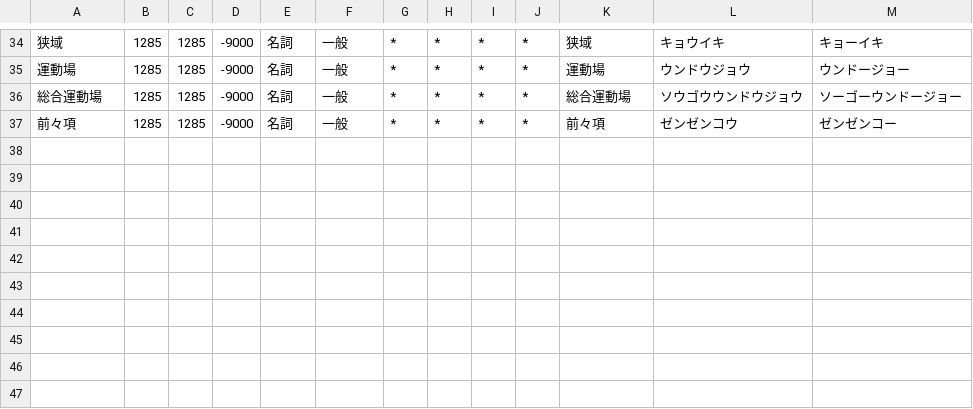
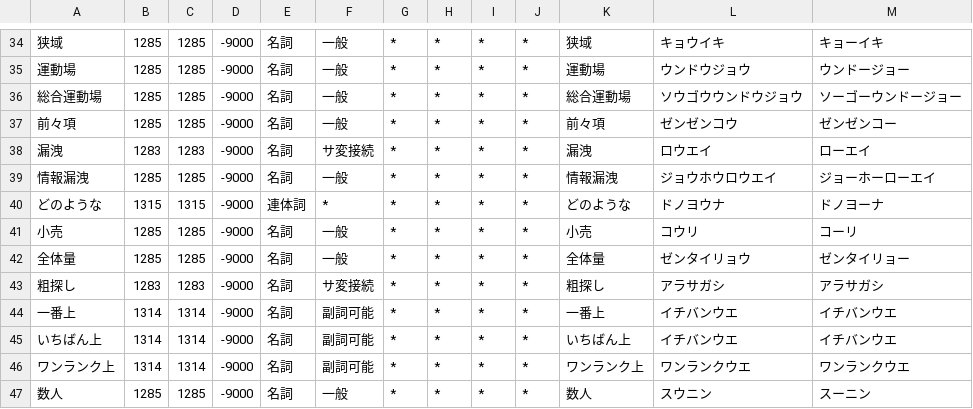
Before and after one commit to owayo/hasami, a CSV file: dict/user/priority-reading-fixes.csv, drawn as a sheet; only a part is shown, gaps mark what is left out.

```diff
--- a/dict/user/priority-reading-fixes.csv
+++ b/dict/user/priority-reading-fixes.csv
@@ -37 +37,11 @@
 前々項,1285,1285,-9000,名詞,一般,*,*,*,*,前々項,ゼンゼンコウ,ゼンゼンコー
+漏洩,1283,1283,-9000,名詞,サ変接続,*,*,*,*,漏洩,ロウエイ,ローエイ
+情報漏洩,1285,1285,-9000,名詞,一般,*,*,*,*,情報漏洩,ジョウホウロウエイ,ジョーホーローエイ
+どのような,1315,1315,-9000,連体詞,*,*,*,*,*,どのような,ドノヨウナ,ドノヨーナ
+小売,1285,1285,-9000,名詞,一般,*,*,*,*,小売,コウリ,コーリ
+全体量,1285,1285,-9000,名詞,一般,*,*,*,*,全体量,ゼンタイリョウ,ゼンタイリョー
+粗探し,1283,1283,-9000,名詞,サ変接続,*,*,*,*,粗探し,アラサガシ,アラサガシ
+一番上,1314,1314,-9000,名詞,副詞可能,*,*,*,*,一番上,イチバンウエ,イチバンウエ
+いちばん上,1314,1314,-9000,名詞,副詞可能,*,*,*,*,いちばん上,イチバンウエ,イチバンウエ
+ワンランク上,1314,1314,-9000,名詞,副詞可能,*,*,*,*,ワンランク上,ワンランクウエ,ワンランクウエ
+数人,1285,1285,-9000,名詞,一般,*,*,*,*,数人,スウニン,スーニン
```
Also changed, not shown: dict/user-remove/misreading-entries.csv, dict/user/english-reading-fixes.csv, 1 other file.
